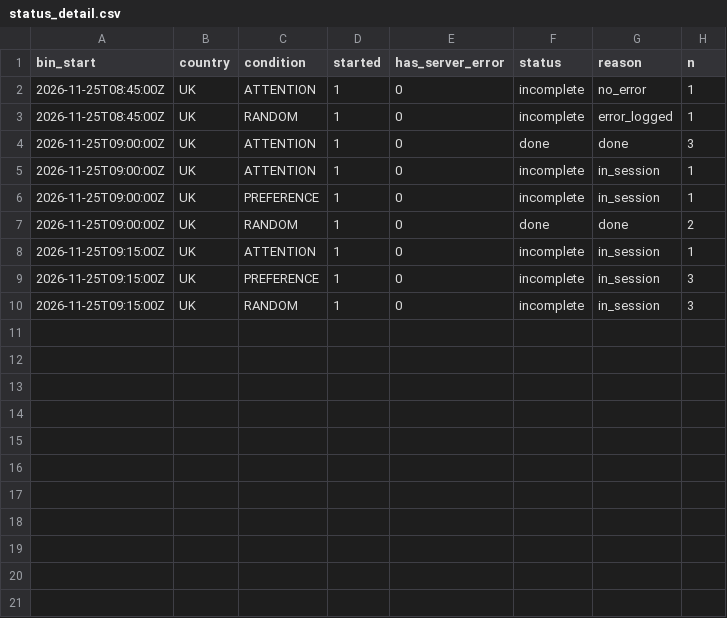
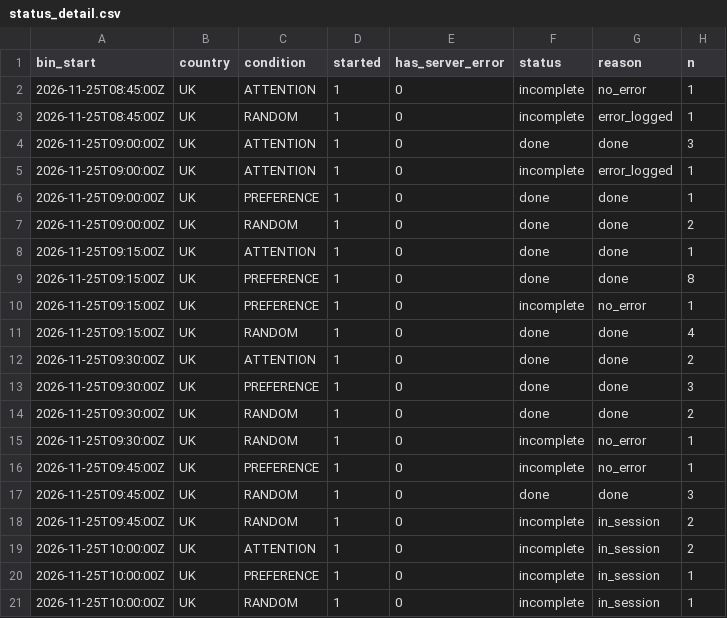
Before and after one commit to btrantruong/preferfeed-status, a CSV file: data/status_detail.csv, drawn as a sheet.

```diff
--- a/data/status_detail.csv
+++ b/data/status_detail.csv
@@ -4,7 +4,18 @@ bin_start,country,condition,started,has_server_error,status,reason,n
 2026-11-25T09:00:00Z,UK,ATTENTION,1,0,done,done,3
-2026-11-25T09:00:00Z,UK,ATTENTION,1,0,incomplete,in_session,1
-2026-11-25T09:00:00Z,UK,PREFERENCE,1,0,incomplete,in_session,1
+2026-11-25T09:00:00Z,UK,ATTENTION,1,0,incomplete,error_logged,1
+2026-11-25T09:00:00Z,UK,PREFERENCE,1,0,done,done,1
 2026-11-25T09:00:00Z,UK,RANDOM,1,0,done,done,2
-2026-11-25T09:15:00Z,UK,ATTENTION,1,0,incomplete,in_session,1
-2026-11-25T09:15:00Z,UK,PREFERENCE,1,0,incomplete,in_session,3
-2026-11-25T09:15:00Z,UK,RANDOM,1,0,incomplete,in_session,3
+2026-11-25T09:15:00Z,UK,ATTENTION,1,0,done,done,1
+2026-11-25T09:15:00Z,UK,PREFERENCE,1,0,done,done,8
+2026-11-25T09:15:00Z,UK,PREFERENCE,1,0,incomplete,no_error,1
+2026-11-25T09:15:00Z,UK,RANDOM,1,0,done,done,4
+2026-11-25T09:30:00Z,UK,ATTENTION,1,0,done,done,2
+2026-11-25T09:30:00Z,UK,PREFERENCE,1,0,done,done,3
+2026-11-25T09:30:00Z,UK,RANDOM,1,0,done,done,2
+2026-11-25T09:30:00Z,UK,RANDOM,1,0,incomplete,no_error,1
+2026-11-25T09:45:00Z,UK,PREFERENCE,1,0,incomplete,no_error,1
+2026-11-25T09:45:00Z,UK,RANDOM,1,0,done,done,3
+2026-11-25T09:45:00Z,UK,RANDOM,1,0,incomplete,in_session,2
+2026-11-25T10:00:00Z,UK,ATTENTION,1,0,incomplete,in_session,2
+2026-11-25T10:00:00Z,UK,PREFERENCE,1,0,incomplete,in_session,1
+2026-11-25T10:00:00Z,UK,RANDOM,1,0,incomplete,in_session,1
```
Also changed, not shown: data/algo_calls.csv, data/attempts.csv, 10 other files.
